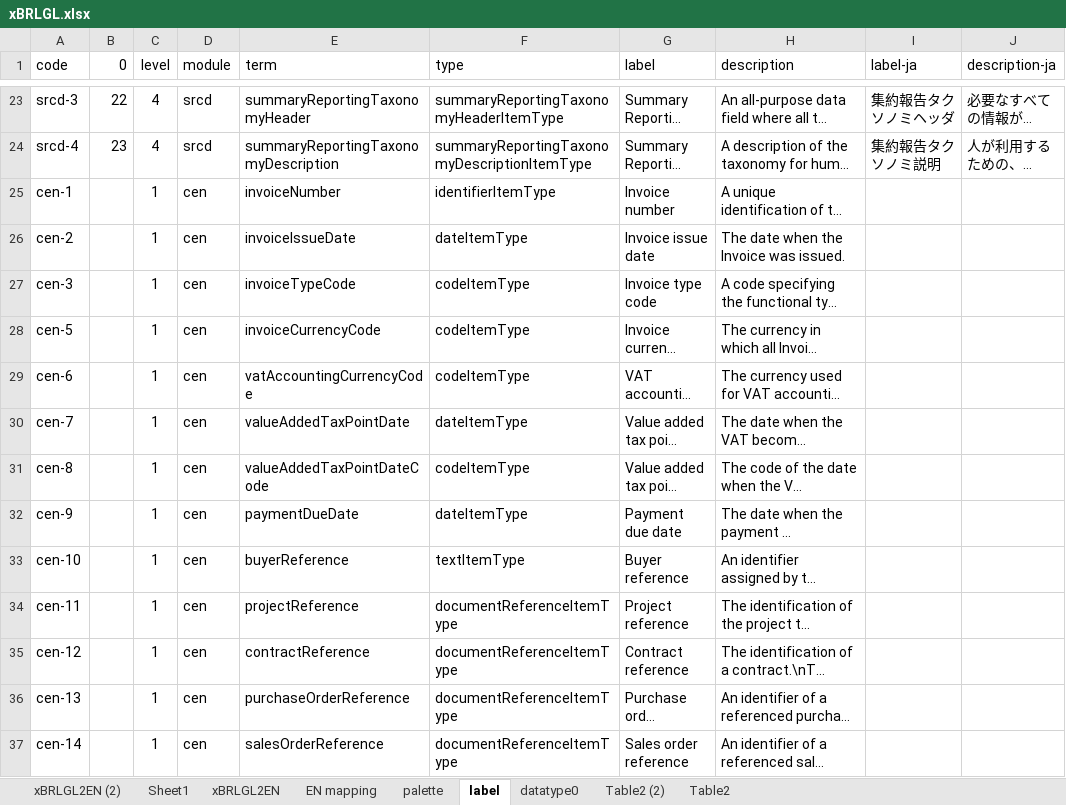
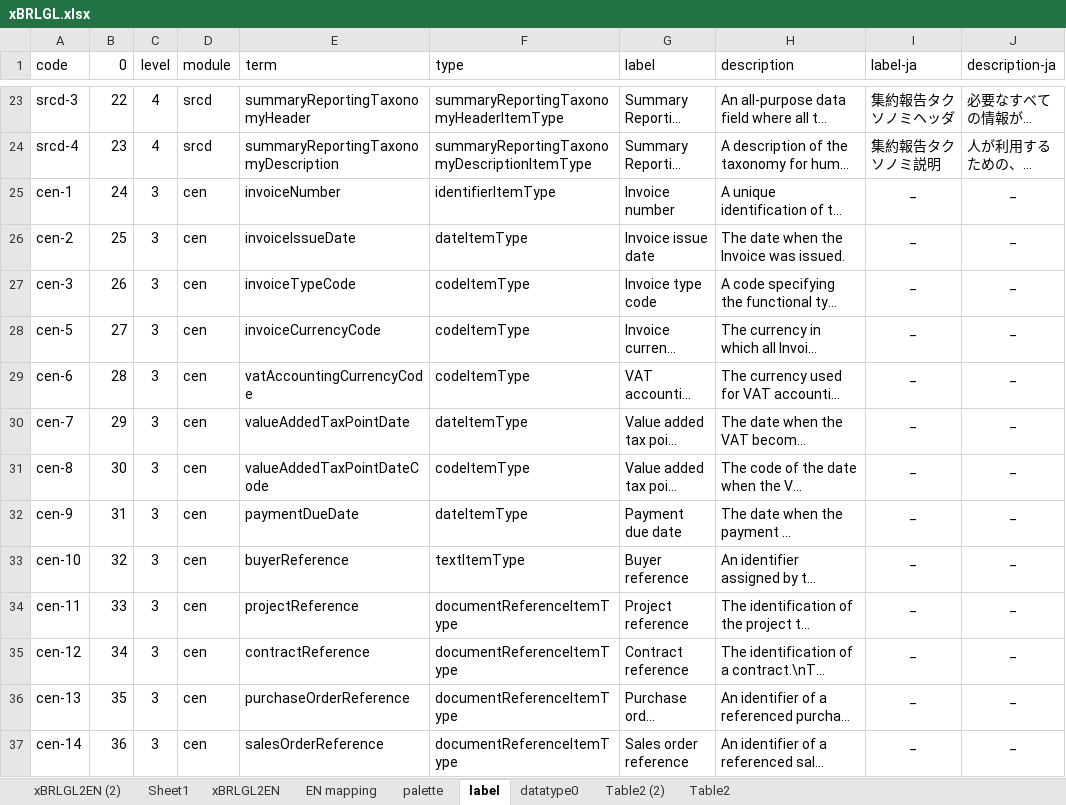
Before and after one commit to pontsoleil/EIPA, an Excel workbook: データ検証/EIPA/xBRL/xBRLGL.xlsx, sheet label, drawn as a sheet; only a part is shown, gaps mark what is left out; long unchanged cells end in …; values as stored, in another font and other column widths than the file's, no borders; conditional formats not drawn; the diff covers the shown part only; the diff names each change by its address in the sheet, - before the commit and + after, or states it on an @@ line.

```diff
--- a/データ検証/EIPA/xBRL/xBRLGL.xlsx (sheet label)
+++ b/データ検証/EIPA/xBRL/xBRLGL.xlsx (sheet label)
-B25 (0): (empty)
+B25 (0): 24
-C25:C37 (level): 1
+C25:C37 (level): 3
-I25:I37 (label-ja): (empty)
+I25:I37 (label-ja): _
-J25:J37 (description-ja): (empty)
+J25:J37 (description-ja): _
-B26 (0): (empty)
+B26 (0): 25
-B27 (0): (empty)
+B27 (0): 26
-B28 (0): (empty)
+B28 (0): 27
-B29 (0): (empty)
+B29 (0): 28
-B30 (0): (empty)
+B30 (0): 29
-B31 (0): (empty)
+B31 (0): 30
-B32 (0): (empty)
+B32 (0): 31
-B33 (0): (empty)
+B33 (0): 32
-B34 (0): (empty)
+B34 (0): 33
-B35 (0): (empty)
+B35 (0): 34
-B36 (0): (empty)
+B36 (0): 35
-B37 (0): (empty)
+B37 (0): 36
```
Also changed, not shown: 3 added rows, 3 removed rows and 956 edited cells elsewhere in this sheet, sheet xBRLGL2EN (2), sheet xBRLGL2EN, sheet EN mapping, sheet Table2 (2), formulas that keep their value, 8 other files.
